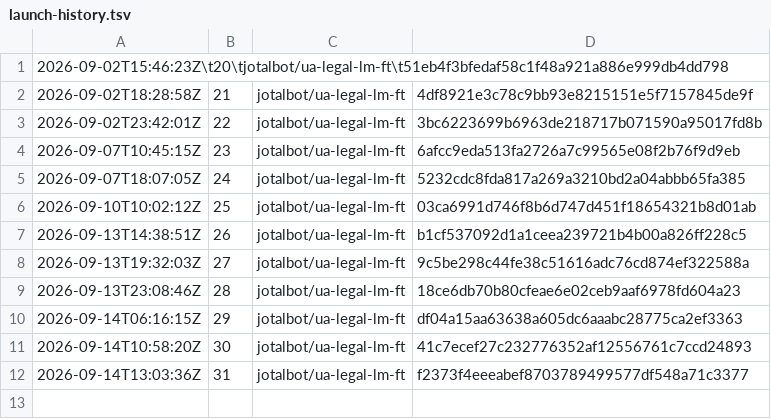
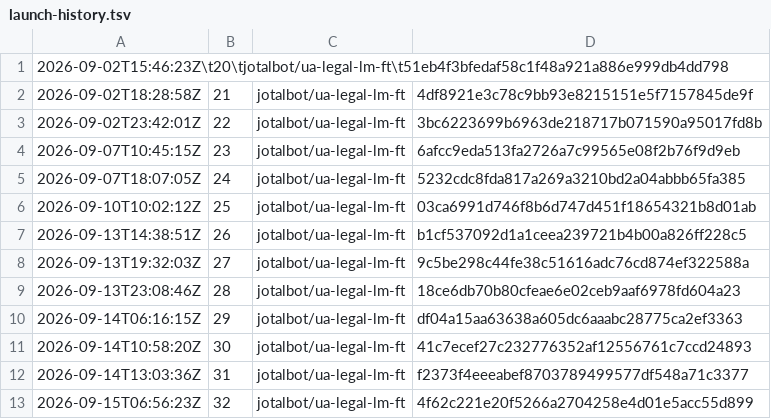
Before and after one commit to JoTalbot/ukraine, a TSV file: .training-manifests/ua-legal-lm-ft/launch-history.tsv, drawn as a sheet.

```diff
--- a/.training-manifests/ua-legal-lm-ft/launch-history.tsv
+++ b/.training-manifests/ua-legal-lm-ft/launch-history.tsv
@@ -12 +12,2 @@
 2026-09-14T13:03:36Z	31	jotalbot/ua-legal-lm-ft	f2373f4eeeabef8703789499577df548a71c3377
+2026-09-15T06:56:23Z	32	jotalbot/ua-legal-lm-ft	4f62c221e20f5266a2704258e4d01e5acc55d899
```
Also changed, not shown: 1 other file.
